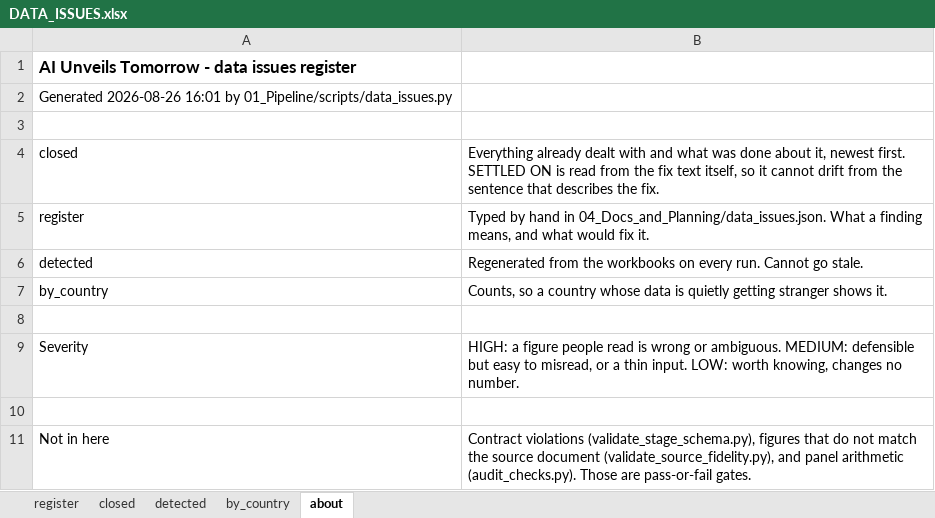
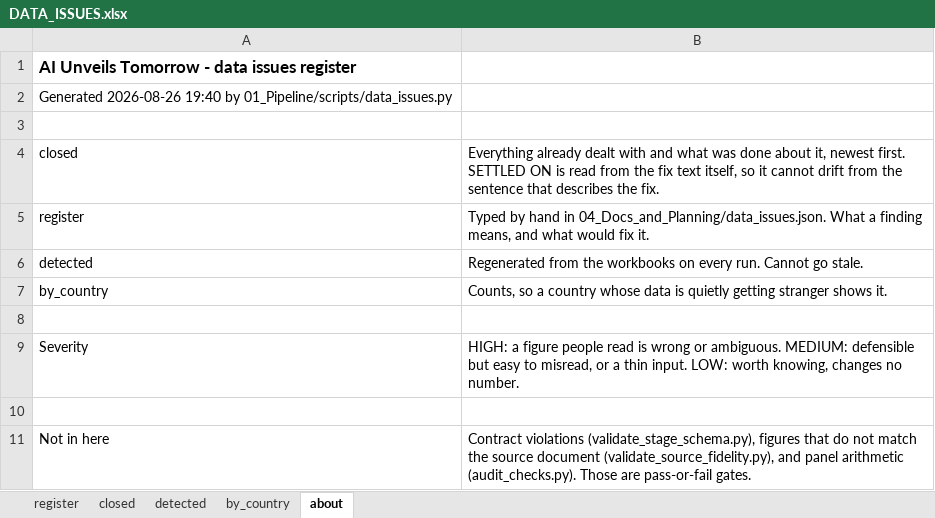
Before and after one commit to SebPasha/PVII_AI_Unveils_Tomorrow_Dashboard, an Excel workbook: DATA_ISSUES.xlsx, sheet about, drawn as a sheet; values as stored, in another font and other column widths than the file's, no borders; the diff names each change by its address in the sheet, - before the commit and + after, or states it on an @@ line.

```diff
--- a/DATA_ISSUES.xlsx (sheet about)
+++ b/DATA_ISSUES.xlsx (sheet about)
-A2: Generated 2026-08-26 16:01 by 01_Pipeline/scripts/data_issues.py
+A2: Generated 2026-08-26 19:40 by 01_Pipeline/scripts/data_issues.py
```
Also changed, not shown: sheet register, sheet detected, sheet by_country, UNION_PANEL.xlsx, 6 other files.
